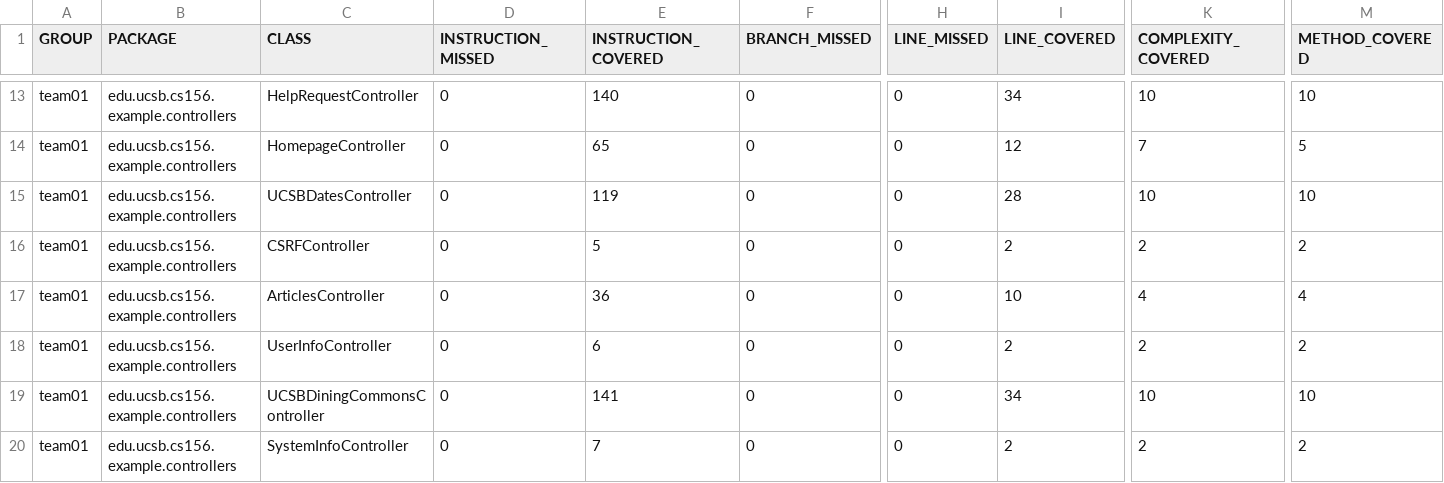
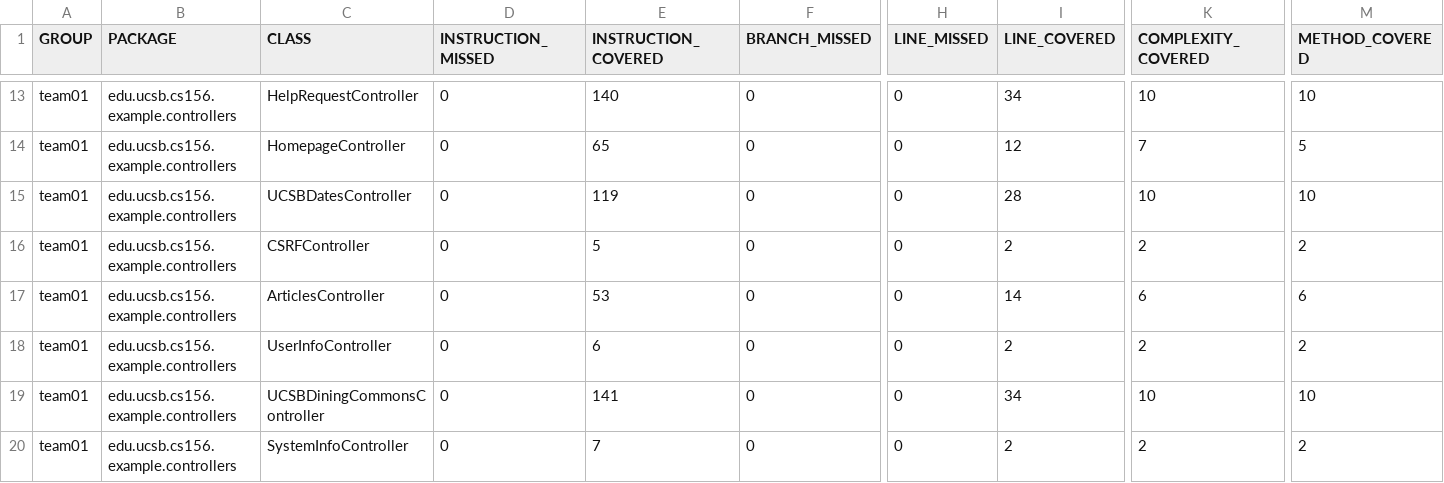
Before and after one commit to ucsb-cs156-s26/team01-s26-09, a CSV file: jacoco/jacoco.csv, drawn as a sheet; only a part is shown, gaps mark what is left out; the diff names each change by its address in the sheet, - before the commit and + after, or states it on an @@ line.

```diff
--- a/jacoco/jacoco.csv
+++ b/jacoco/jacoco.csv
-E17 (INSTRUCTION_COVERED): 36
+E17 (INSTRUCTION_COVERED): 53
-I17 (LINE_COVERED): 10
+I17 (LINE_COVERED): 14
-K17 (COMPLEXITY_COVERED): 4
+K17 (COMPLEXITY_COVERED): 6
-M17 (METHOD_COVERED): 4
+M17 (METHOD_COVERED): 6
```
Also changed, not shown: 7 other files.
